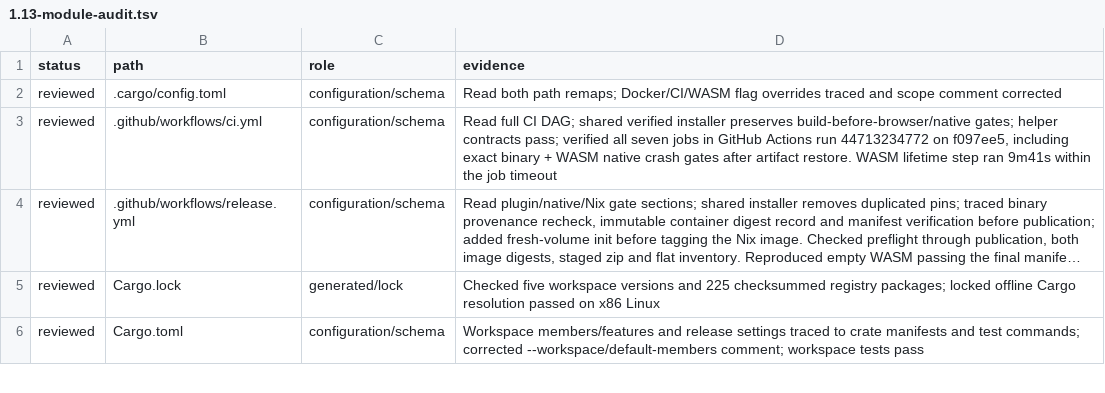
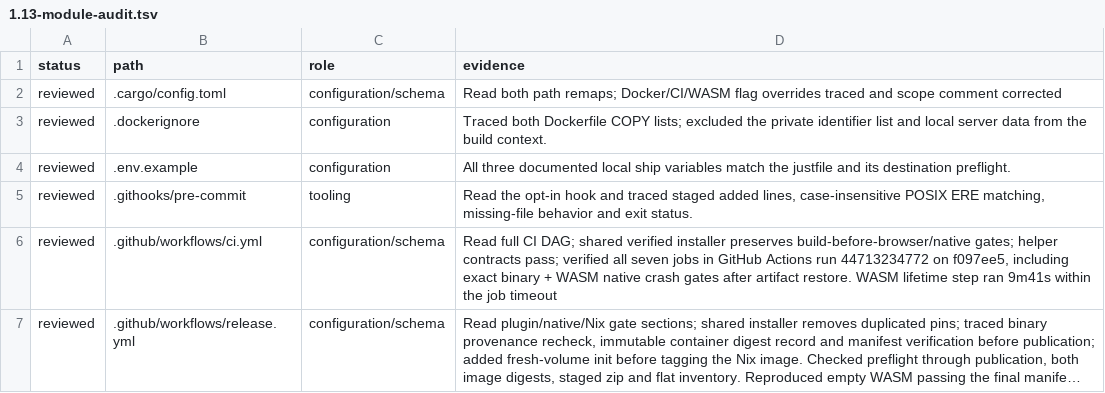
Before and after one commit to Savemech/obsetync, a TSV file: docs/1.13-module-audit.tsv, drawn as a sheet; only a part is shown; the shorter side is filled out with more unchanged rows; long unchanged cells end in …; the diff covers the shown part only.

```diff
--- a/docs/1.13-module-audit.tsv
+++ b/docs/1.13-module-audit.tsv
@@ -2,2 +2,5 @@ status	path	role	evidence
 reviewed	.cargo/config.toml	configuration/schema	Read both path remaps; Docker/CI/WASM flag overrides traced and scope comment corrected
+reviewed	.dockerignore	configuration	Traced both Dockerfile COPY lists; excluded the private identifier list and local server data from the build context.
+reviewed	.env.example	configuration	All three documented local ship variables match the justfile and its destination preflight.
+reviewed	.githooks/pre-commit	tooling	Read the opt-in hook and traced staged added lines, case-insensitive POSIX ERE matching, missing-file behavior and exit status.
 reviewed	.github/workflows/ci.yml	configuration/schema	Read full CI DAG; shared verified installer preserves build-before-browser/native gates; helper contracts pass; verified all seven jobs in GitHub Actions run 44713234772 on f097ee5, including exact binary + WASM native crash gates after artifact restore. WASM lifetime step ran 9m41s within the job timeout
```
Also changed, not shown: 3 added rows, 2 moved rows and 6 edited cells elsewhere in this file, 7 other files.
